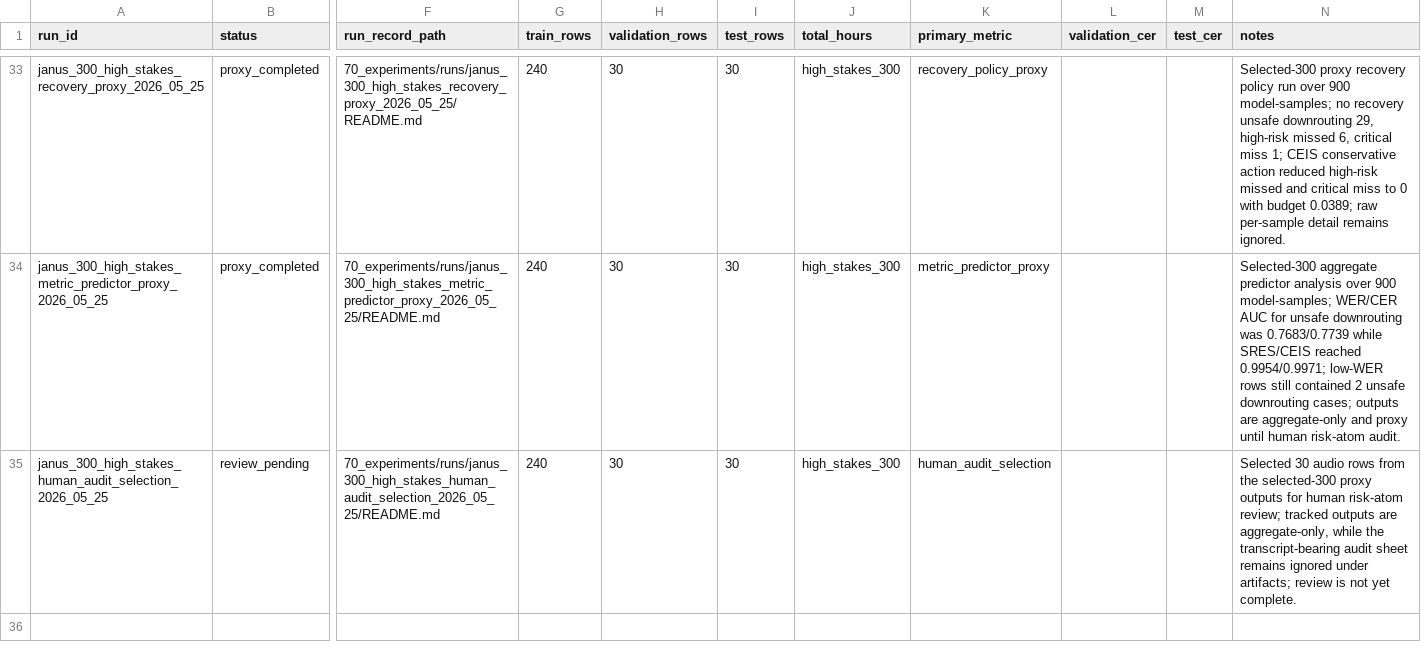
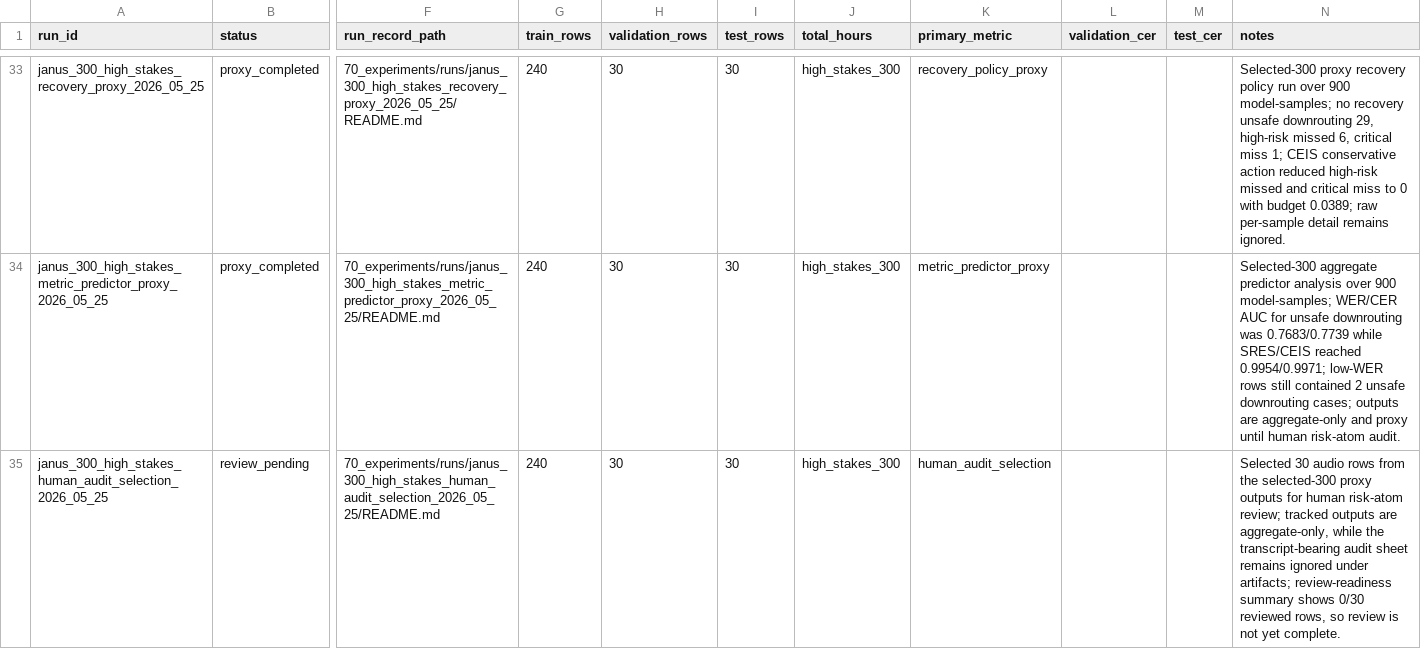
Before and after one commit to JasonLn0711/cib-semantic-risk-asr, a TSV file: 70_experiments/registry.tsv, drawn as a sheet; only a part is shown, gaps mark what is left out; the diff names each change by its address in the sheet, - before the commit and + after, or states it on an @@ line.

Commit message:
docs: record human audit review readiness

```diff
--- a/70_experiments/registry.tsv
+++ b/70_experiments/registry.tsv
-N35 (notes): …under artifacts; review is…
+N35 (notes): …under artifacts; review-readiness summary shows 0/30 reviewed rows, so review is…
```
Also changed, not shown: 15 other files.
